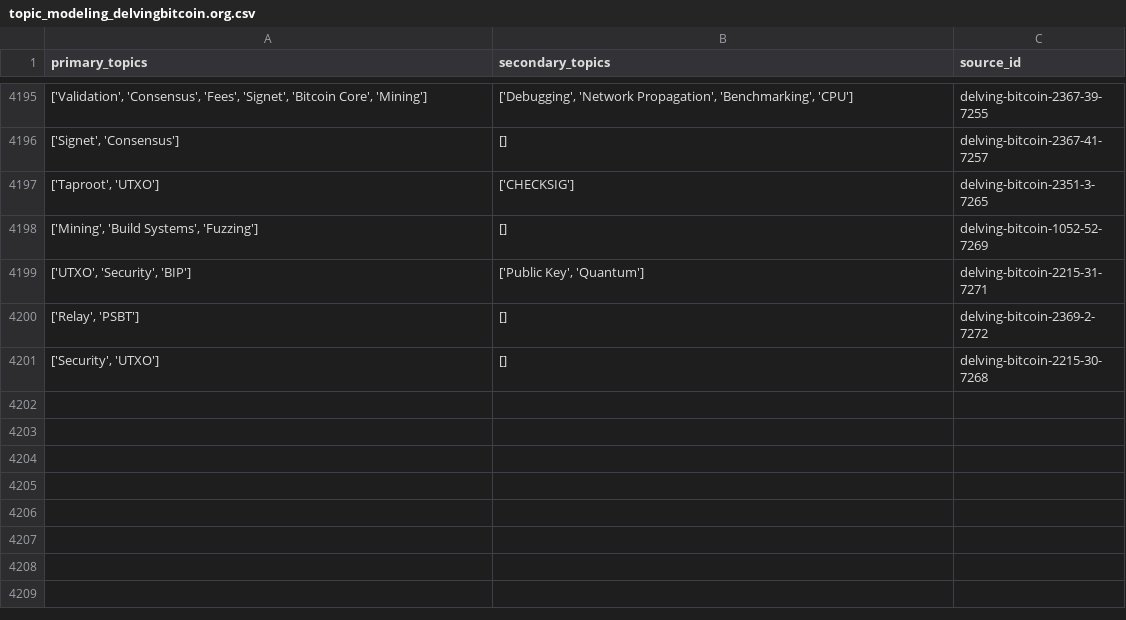
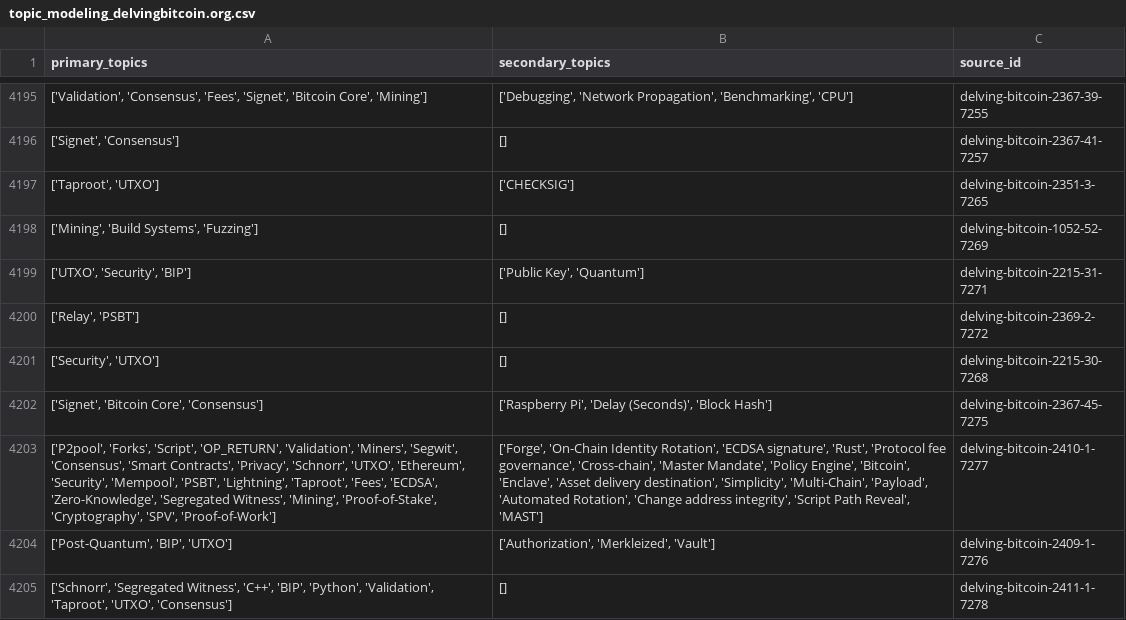
Before and after one commit to bitcoinsearch/llm-fine-tuning, a CSV file: gpt_output/topic_modeling_delvingbitcoin.org.csv, drawn as a sheet; only a part is shown, gaps mark what is left out; the diff names each change by its address in the sheet, - before the commit and + after, or states it on an @@ line.

Commit message:
Updated csv files with topics from latest ES docs

```diff
--- a/gpt_output/topic_modeling_delvingbitcoin.org.csv
+++ b/gpt_output/topic_modeling_delvingbitcoin.org.csv
+row 4202: ['Signet', 'Bitcoin Core', 'Consensus'] | ['Raspberry Pi', 'Delay (Seconds)', 'Block Hash'] | delving-bitcoin-2367-45-7275
+row 4203: ['P2pool', 'Forks', 'Script', 'OP_RETURN', 'Validation', 'Miners', 'Segwit', 'Consensus', 'Smart Contracts', 'Privacy', 'Schnorr', 'UTXO', 'Ethereum', 'Security', 'Mempool', 'PSBT', 'Lightning', 'Taproot', 'Fees', 'ECDSA', 'Zero-Knowledge', 'Segregated Witness', 'Mining', 'Proof-of-Stake', 'Cryptography', 'SPV', 'Proof-of-Work'] | ['Forge', 'On-Chain Identity Rotation', 'ECDSA signature', 'Rust', 'Protocol fee governance', 'Cross-chain', 'Master Mandate', 'Policy Engine', 'Bitcoin', 'Enclave', 'Asset delivery destination', 'Simplicity', 'Multi-Chain', 'Payload', 'Automated Rotation', 'Change address integrity', 'Script Path Reveal', 'MAST'] | delving-bitcoin-2410-1-7277
+row 4204: ['Post-Quantum', 'BIP', 'UTXO'] | ['Authorization', 'Merkleized', 'Vault'] | delving-bitcoin-2409-1-7276
+row 4205: ['Schnorr', 'Segregated Witness', 'C++', 'BIP', 'Python', 'Validation', 'Taproot', 'UTXO', 'Consensus'] | [] | delving-bitcoin-2411-1-7278
```
